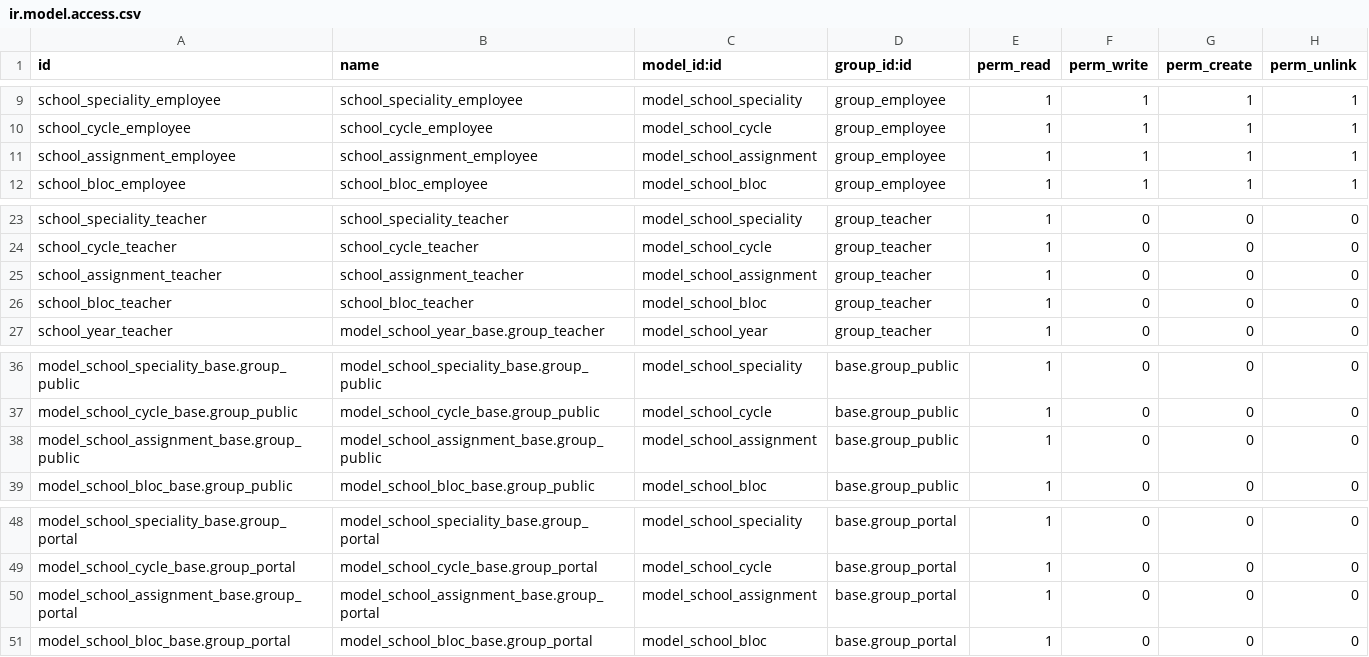
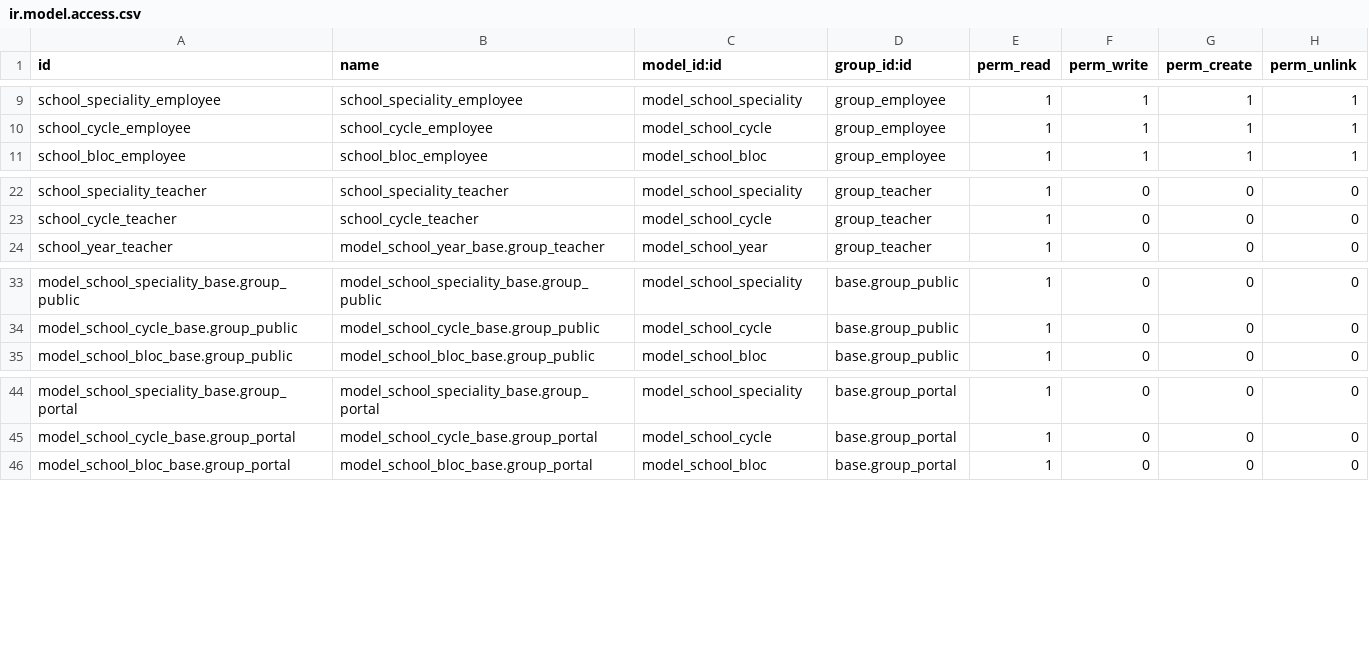
Before and after one commit to odoochain/odoo-horizon, a CSV file: school_management/security/ir.model.access.csv, drawn as a sheet; only a part is shown, gaps mark what is left out.

Commit message:
model_school_assignment

```diff
--- a/school_management/security/ir.model.access.csv
+++ b/school_management/security/ir.model.access.csv
@@ -10,3 +10,2 @@ school_speciality_employee,school_speciality_employee,model_school_speciality,gr
 school_cycle_employee,school_cycle_employee,model_school_cycle,group_employee,1,1,1,1
-school_assignment_employee,school_assignment_employee,model_school_assignment,group_employee,1,1,1,1
 school_bloc_employee,school_bloc_employee,model_school_bloc,group_employee,1,1,1,1
@@ -24,4 +23,2 @@ school_speciality_teacher,school_speciality_teacher,model_school_speciality,grou
 school_cycle_teacher,school_cycle_teacher,model_school_cycle,group_teacher,1,0,0,0
-school_assignment_teacher,school_assignment_teacher,model_school_assignment,group_teacher,1,0,0,0
-school_bloc_teacher,school_bloc_teacher,model_school_bloc,group_teacher,1,0,0,0
 school_year_teacher,model_school_year_base.group_teacher,model_school_year,group_teacher,1,0,0,0
@@ -37,3 +34,2 @@ model_school_speciality_base.group_public,model_school_speciality_base.group_pub
 model_school_cycle_base.group_public,model_school_cycle_base.group_public,model_school_cycle,base.group_public,1,0,0,0
-model_school_assignment_base.group_public,model_school_assignment_base.group_public,model_school_assignment,base.group_public,1,0,0,0
 model_school_bloc_base.group_public,model_school_bloc_base.group_public,model_school_bloc,base.group_public,1,0,0,0
@@ -49,3 +45,2 @@ model_school_speciality_base.group_portal,model_school_speciality_base.group_por
 model_school_cycle_base.group_portal,model_school_cycle_base.group_portal,model_school_cycle,base.group_portal,1,0,0,0
-model_school_assignment_base.group_portal,model_school_assignment_base.group_portal,model_school_assignment,base.group_portal,1,0,0,0
 model_school_bloc_base.group_portal,model_school_bloc_base.group_portal,model_school_bloc,base.group_portal,1,0,0,0
```
Also changed, not shown: 1 other file.
